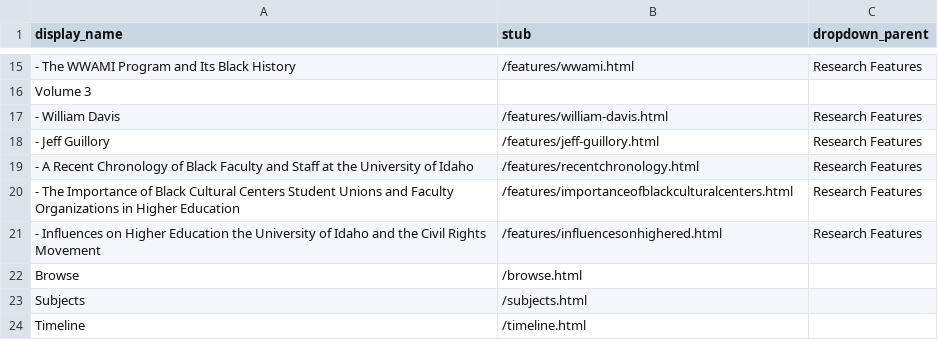
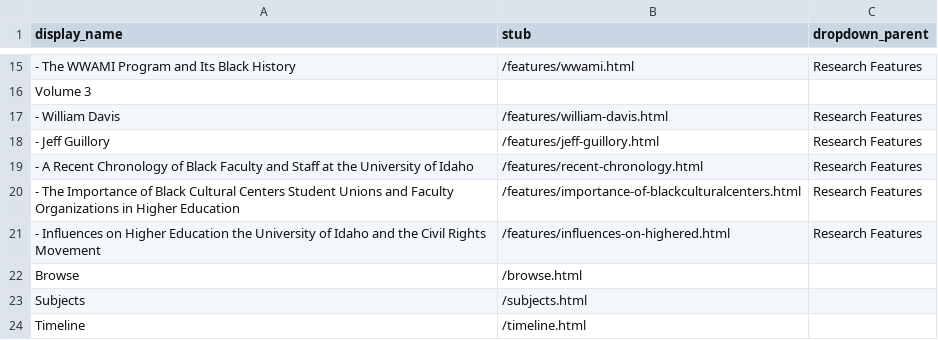
Before and after one commit to dcnb/bhrle, a CSV file: _data/config-nav.csv, drawn as a sheet; only a part is shown, gaps mark what is left out.

Commit message:
update new filenames

```diff
--- a/_data/config-nav.csv
+++ b/_data/config-nav.csv
@@ -18,5 +18,5 @@ Volume 3
 - Jeff Guillory,/features/jeff-guillory.html,Research Features
-- A Recent Chronology of Black Faculty and Staff at the University of Idaho,/features/recentchronology.html,Research Features
-- The Importance of Black Cultural Centers Student Unions and Faculty Organizations in Higher Education,/features/importanceofblackculturalcenters.html,Research Features
-- Influences on Higher Education the University of Idaho and the Civil Rights Movement,/features/influencesonhighered.html,Research Features
+- A Recent Chronology of Black Faculty and Staff at the University of Idaho,/features/recent-chronology.html,Research Features
+- The Importance of Black Cultural Centers Student Unions and Faculty Organizations in Higher Education,/features/importance-of-blackculturalcenters.html,Research Features
+- Influences on Higher Education the University of Idaho and the Civil Rights Movement,/features/influences-on-highered.html,Research Features
 Browse,/browse.html,
```
